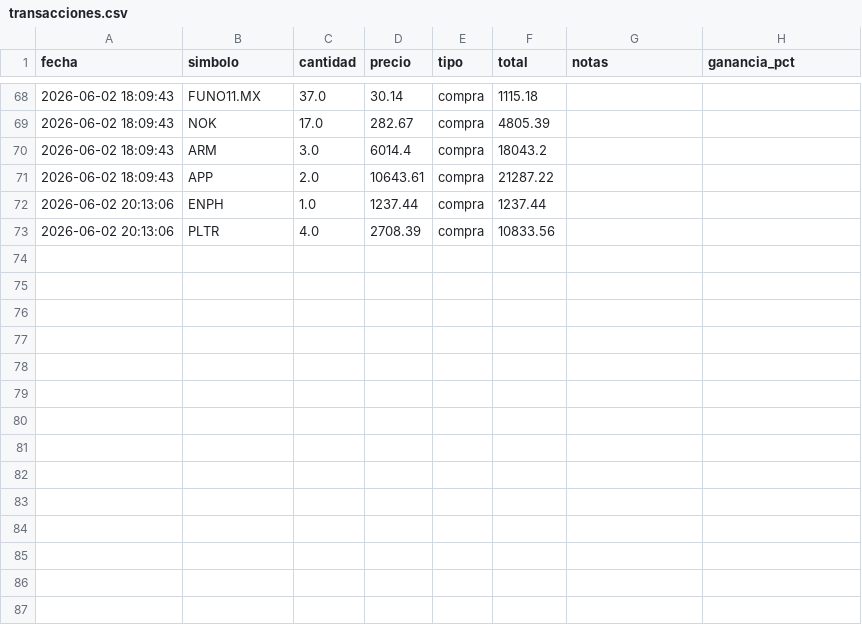
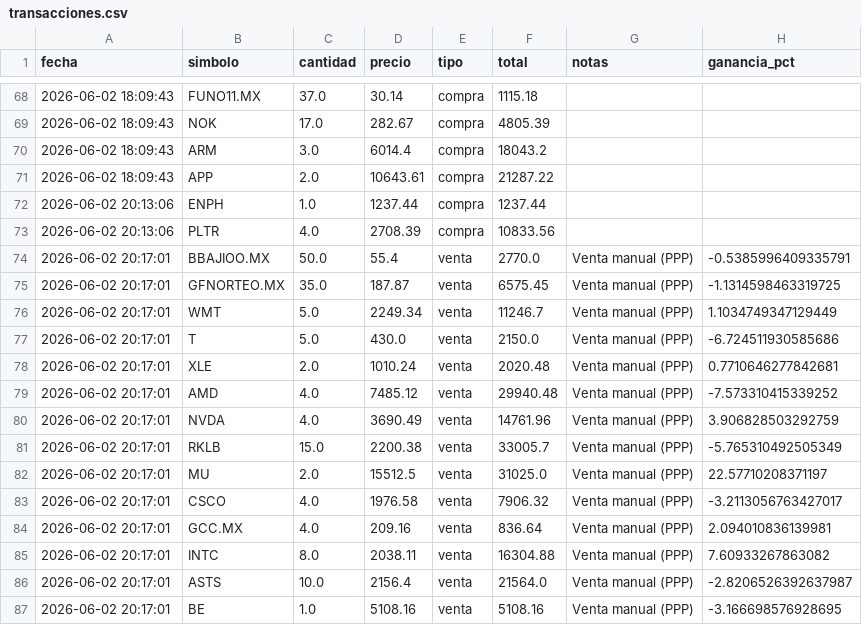
Before and after one commit to alopezuci-arch/trading-app-3.1, a CSV file: data/transacciones.csv, drawn as a sheet; only a part is shown, gaps mark what is left out.

Commit message:
[trading-app] sincronizar transacciones

```diff
--- a/data/transacciones.csv
+++ b/data/transacciones.csv
@@ -73 +73,15 @@ fecha,simbolo,cantidad,precio,tipo,total,notas,ganancia_pct
 2026-06-02 20:13:06,PLTR,4.0,2708.39,compra,10833.56,,
+2026-06-02 20:17:01,BBAJIOO.MX,50.0,55.4,venta,2770.0,Venta manual (PPP),-0.5385996409335791
+2026-06-02 20:17:01,GFNORTEO.MX,35.0,187.87,venta,6575.45,Venta manual (PPP),-1.1314598463319725
+2026-06-02 20:17:01,WMT,5.0,2249.34,venta,11246.7,Venta manual (PPP),1.1034749347129449
+2026-06-02 20:17:01,T,5.0,430.0,venta,2150.0,Venta manual (PPP),-6.724511930585686
+2026-06-02 20:17:01,XLE,2.0,1010.24,venta,2020.48,Venta manual (PPP),0.7710646277842681
+2026-06-02 20:17:01,AMD,4.0,7485.12,venta,29940.48,Venta manual (PPP),-7.573310415339252
+2026-06-02 20:17:01,NVDA,4.0,3690.49,venta,14761.96,Venta manual (PPP),3.906828503292759
+2026-06-02 20:17:01,RKLB,15.0,2200.38,venta,33005.7,Venta manual (PPP),-5.765310492505349
+2026-06-02 20:17:01,MU,2.0,15512.5,venta,31025.0,Venta manual (PPP),22.57710208371197
+2026-06-02 20:17:01,CSCO,4.0,1976.58,venta,7906.32,Venta manual (PPP),-3.2113056763427017
+2026-06-02 20:17:01,GCC.MX,4.0,209.16,venta,836.64,Venta manual (PPP),2.094010836139981
+2026-06-02 20:17:01,INTC,8.0,2038.11,venta,16304.88,Venta manual (PPP),7.60933267863082
+2026-06-02 20:17:01,ASTS,10.0,2156.4,venta,21564.0,Venta manual (PPP),-2.8206526392637987
+2026-06-02 20:17:01,BE,1.0,5108.16,venta,5108.16,Venta manual (PPP),-3.166698576928695
```
